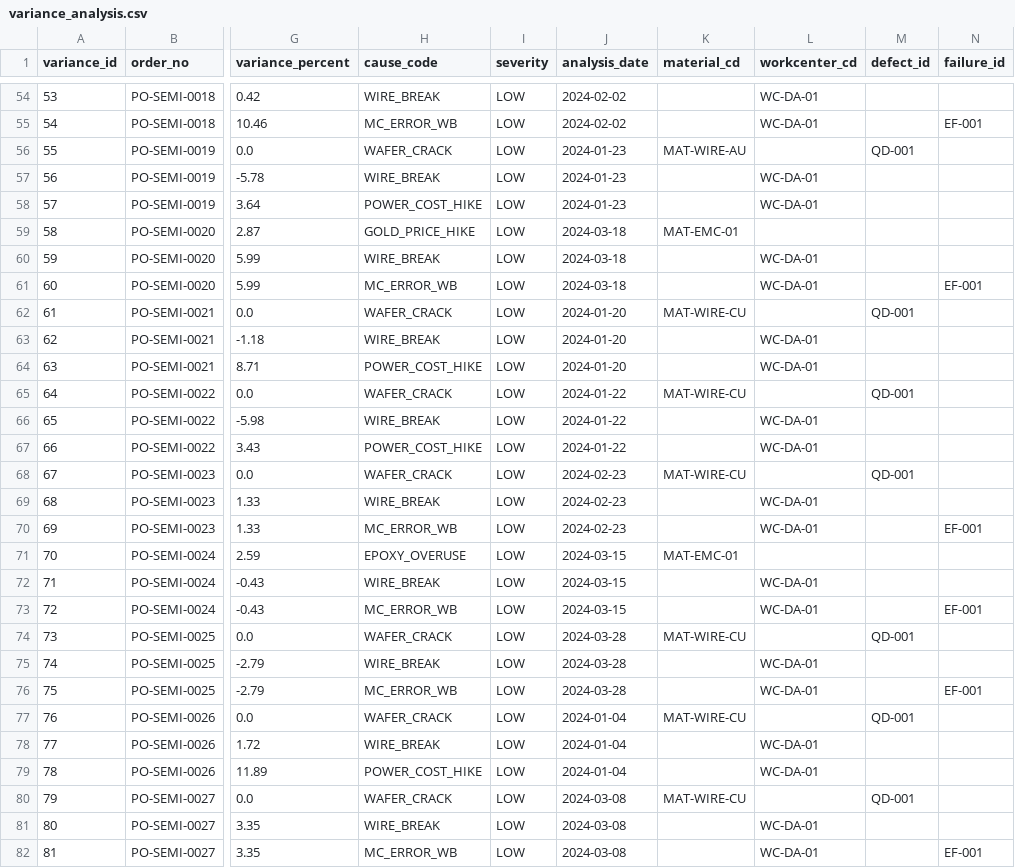
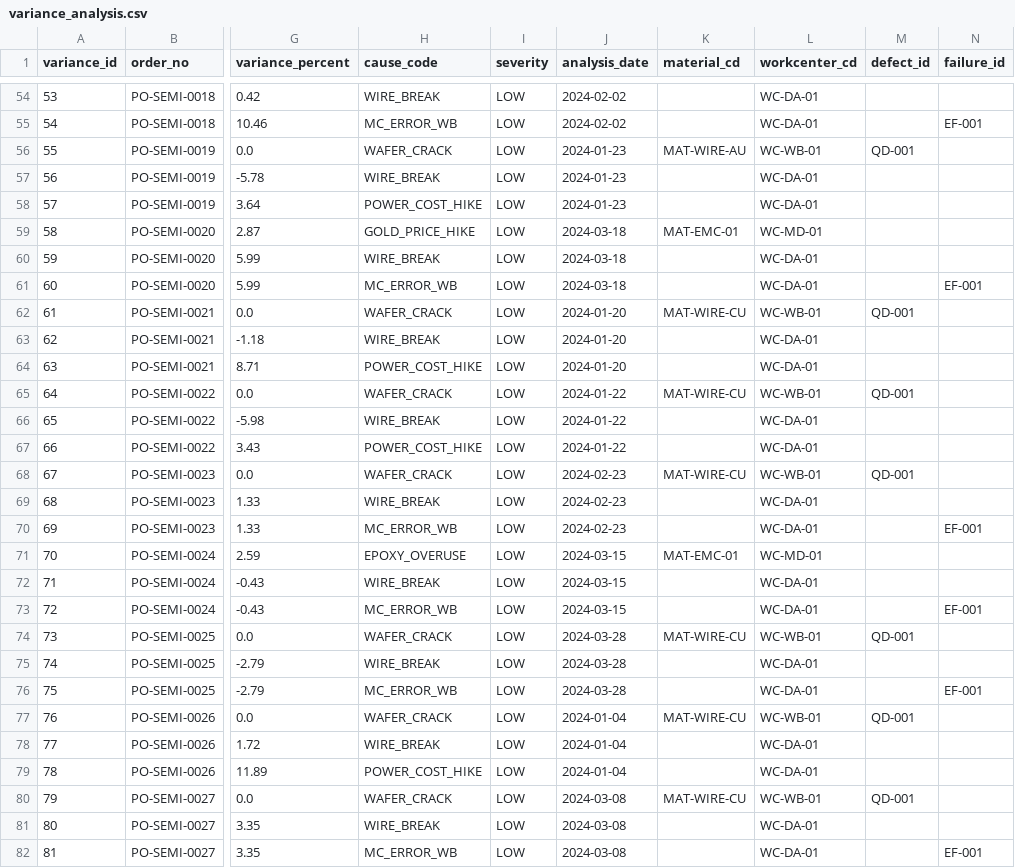
Before and after one commit to dolja315/yang_neo4j_cost_02_lges, a CSV file: data/rdb_tables/variance_analysis.csv, drawn as a sheet; only a part is shown, gaps mark what is left out; the diff covers the shown part only; the diff names each change by its address in the sheet, - before the commit and + after, or states it on an @@ line.

```diff
--- a/data/rdb_tables/variance_analysis.csv
+++ b/data/rdb_tables/variance_analysis.csv
-L56 (workcenter_cd): (empty)
+L56 (workcenter_cd): WC-WB-01
-L59 (workcenter_cd): (empty)
+L59 (workcenter_cd): WC-MD-01
-L62 (workcenter_cd): (empty)
+L62 (workcenter_cd): WC-WB-01
-L65 (workcenter_cd): (empty)
+L65 (workcenter_cd): WC-WB-01
-L68 (workcenter_cd): (empty)
+L68 (workcenter_cd): WC-WB-01
-L71 (workcenter_cd): (empty)
+L71 (workcenter_cd): WC-MD-01
-L74 (workcenter_cd): (empty)
+L74 (workcenter_cd): WC-WB-01
-L77 (workcenter_cd): (empty)
+L77 (workcenter_cd): WC-WB-01
-L80 (workcenter_cd): (empty)
+L80 (workcenter_cd): WC-WB-01
```
Also changed, not shown: 51 edited cells elsewhere in this file, data/neo4j_import/rel_variance_workcenter.csv, 6 other files.
